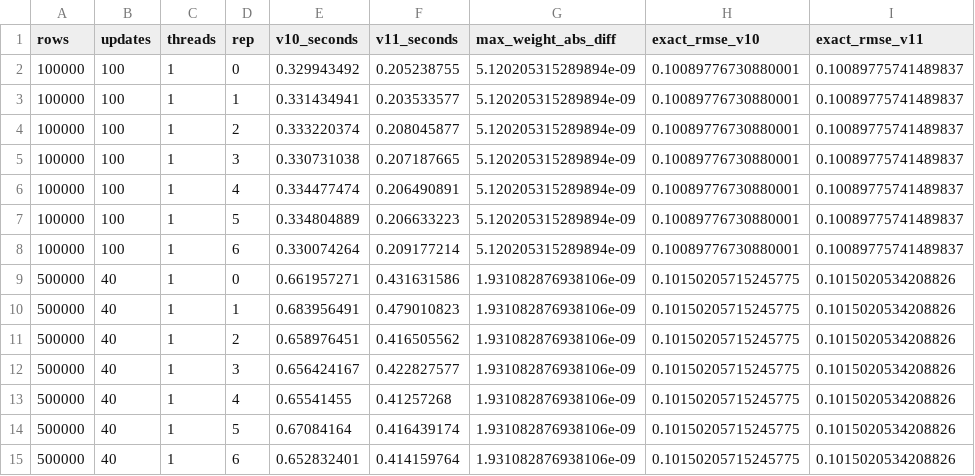
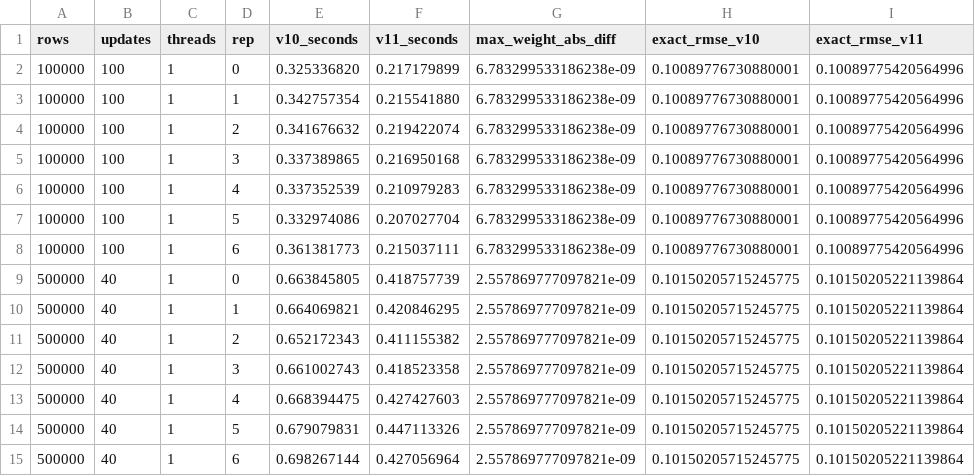
Before and after one commit to WilliamRickard/simpleneuralnetwork, a CSV file: v11/benchmark/raw_timings.csv, drawn as a sheet; only a part is shown; the diff covers the shown part only.

Commit message:
Use exact production polynomial raw timings

```diff
--- a/v11/benchmark/raw_timings.csv
+++ b/v11/benchmark/raw_timings.csv
@@ -1,15 +1,15 @@
 rows,updates,threads,rep,v10_seconds,v11_seconds,max_weight_abs_diff,exact_rmse_v10,exact_rmse_v11
-100000,100,1,0,0.329943492,0.205238755,5.120205315289894e-09,0.10089776730880001,0.10089775741489837
-100000,100,1,1,0.331434941,0.203533577,5.120205315289894e-09,0.10089776730880001,0.10089775741489837
-100000,100,1,2,0.333220374,0.208045877,5.120205315289894e-09,0.10089776730880001,0.10089775741489837
-100000,100,1,3,0.330731038,0.207187665,5.120205315289894e-09,0.10089776730880001,0.10089775741489837
-100000,100,1,4,0.334477474,0.206490891,5.120205315289894e-09,0.10089776730880001,0.10089775741489837
-100000,100,1,5,0.334804889,0.206633223,5.120205315289894e-09,0.10089776730880001,0.10089775741489837
-100000,100,1,6,0.330074264,0.209177214,5.120205315289894e-09,0.10089776730880001,0.10089775741489837
-500000,40,1,0,0.661957271,0.431631586,1.931082876938106e-09,0.10150205715245775,0.1015020534208826
-500000,40,1,1,0.683956491,0.479010823,1.931082876938106e-09,0.10150205715245775,0.1015020534208826
-500000,40,1,2,0.658976451,0.416505562,1.931082876938106e-09,0.10150205715245775,0.1015020534208826
-500000,40,1,3,0.656424167,0.422827577,1.931082876938106e-09,0.10150205715245775,0.1015020534208826
-500000,40,1,4,0.65541455,0.41257268,1.931082876938106e-09,0.10150205715245775,0.1015020534208826
-500000,40,1,5,0.67084164,0.416439174,1.931082876938106e-09,0.10150205715245775,0.1015020534208826
-500000,40,1,6,0.652832401,0.414159764,1.931082876938106e-09,0.10150205715245775,0.1015020534208826
+100000,100,1,0,0.325336820,0.217179899,6.783299533186238e-09,0.10089776730880001,0.10089775420564996
+100000,100,1,1,0.342757354,0.215541880,6.783299533186238e-09,0.10089776730880001,0.10089775420564996
+100000,100,1,2,0.341676632,0.219422074,6.783299533186238e-09,0.10089776730880001,0.10089775420564996
+100000,100,1,3,0.337389865,0.216950168,6.783299533186238e-09,0.10089776730880001,0.10089775420564996
+100000,100,1,4,0.337352539,0.210979283,6.783299533186238e-09,0.10089776730880001,0.10089775420564996
+100000,100,1,5,0.332974086,0.207027704,6.783299533186238e-09,0.10089776730880001,0.10089775420564996
+100000,100,1,6,0.361381773,0.215037111,6.783299533186238e-09,0.10089776730880001,0.10089775420564996
+500000,40,1,0,0.663845805,0.418757739,2.557869777097821e-09,0.10150205715245775,0.10150205221139864
+500000,40,1,1,0.664069821,0.420846295,2.557869777097821e-09,0.10150205715245775,0.10150205221139864
+500000,40,1,2,0.652172343,0.411155382,2.557869777097821e-09,0.10150205715245775,0.10150205221139864
+500000,40,1,3,0.661002743,0.418523358,2.557869777097821e-09,0.10150205715245775,0.10150205221139864
+500000,40,1,4,0.668394475,0.427427603,2.557869777097821e-09,0.10150205715245775,0.10150205221139864
+500000,40,1,5,0.679079831,0.447113326,2.557869777097821e-09,0.10150205715245775,0.10150205221139864
+500000,40,1,6,0.698267144,0.427056964,2.557869777097821e-09,0.10150205715245775,0.10150205221139864
```
Also changed, not shown: 48 edited cells elsewhere in this file.
